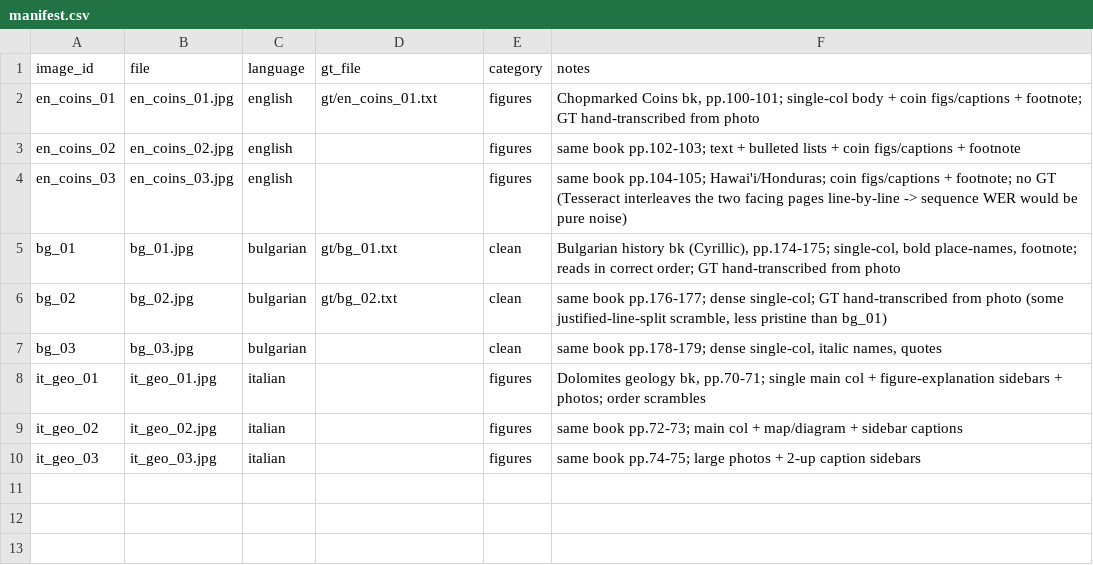
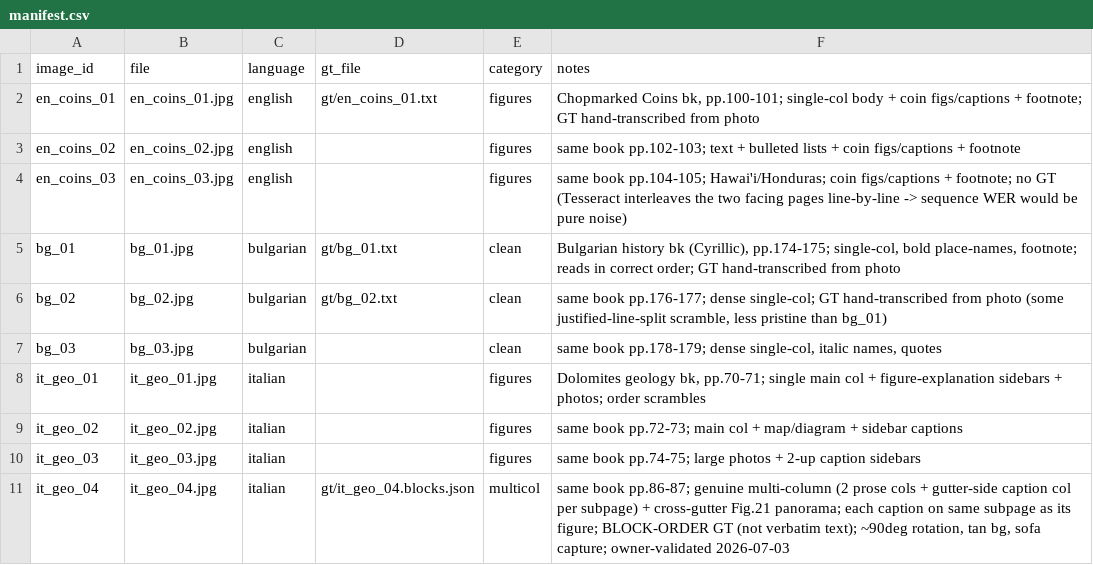
Before and after one commit to BoykoNeov/bookscan, a CSV file: testset/manifest.csv, drawn as a sheet.

```diff
--- a/testset/manifest.csv
+++ b/testset/manifest.csv
@@ -10 +10,2 @@ it_geo_02,it_geo_02.jpg,italian,,figures,"same book pp.72-73; main col + map/dia
 it_geo_03,it_geo_03.jpg,italian,,figures,"same book pp.74-75; large photos + 2-up caption sidebars"
+it_geo_04,it_geo_04.jpg,italian,gt/it_geo_04.blocks.json,multicol,"same book pp.86-87; genuine multi-column (2 prose cols + gutter-side caption col per subpage) + cross-gutter Fig.21 panorama; each caption on same subpage as its figure; BLOCK-ORDER GT (not verbatim text); ~90deg rotation, tan bg, sofa capture; owner-validated 2026-07-03"
```
Also changed, not shown: 3 other files.
